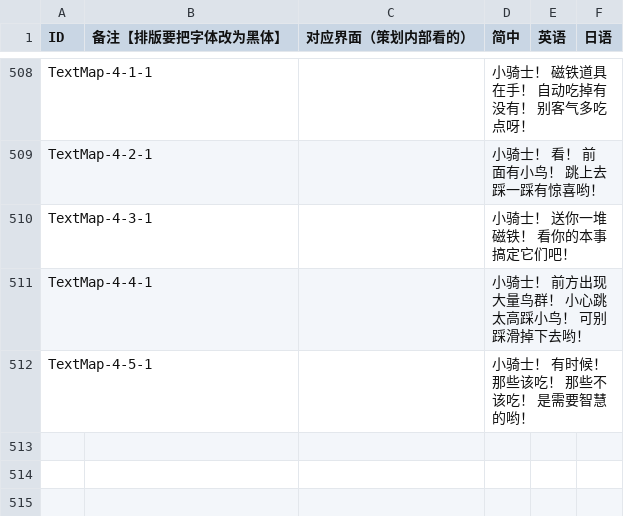
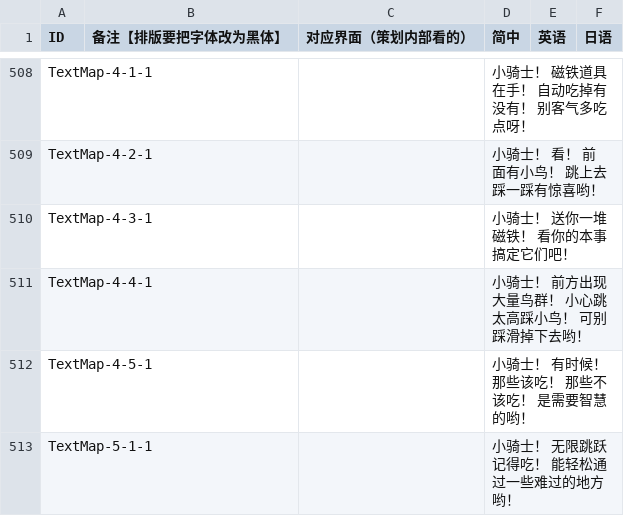
Before and after one commit to Aran1992/bike, a CSV file: i18n.csv, drawn as a sheet; only a part is shown, gaps mark what is left out.

```diff
--- a/i18n.csv
+++ b/i18n.csv
@@ -650 +650,2 @@ TextMap-4-4-1,,,小骑士！ 前方出现大量鸟群！ 小心跳太高踩小
 TextMap-4-5-1,,,小骑士！ 有时候！ 那些该吃！ 那些不该吃！ 是需要智慧的哟！,,
+TextMap-5-1-1,,,小骑士！ 无限跳跃记得吃！ 能轻松通过一些难过的地方哟！,,
```
Also changed, not shown: 2 other files.
